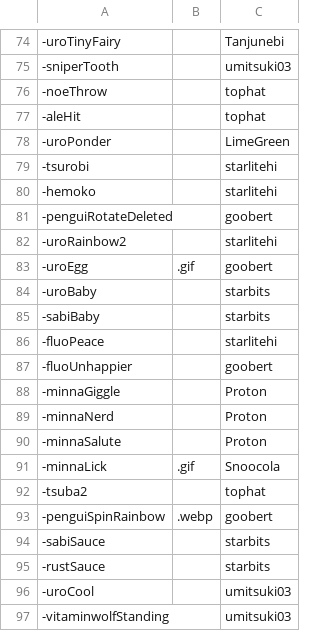
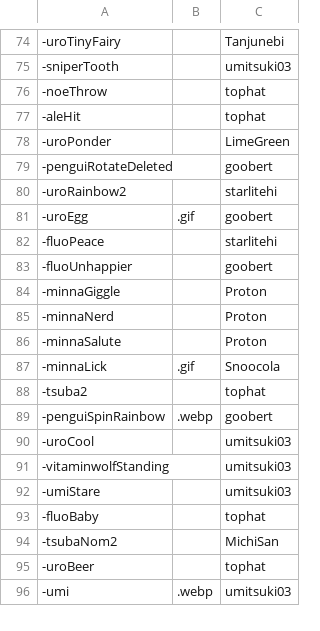
Before and after one commit to goobert/yno-commumoji-data, a CSV file: config.csv, drawn as a sheet; only a part is shown, gaps mark what is left out; the shorter side is filled out with more unchanged rows.

```diff
--- a/config.csv
+++ b/config.csv
@@ -78,4 +78,2 @@
 -uroPonder,,LimeGreen
--tsurobi,,starlitehi
--hemoko,,starlitehi
 -penguiRotateDeleted,,goobert
@@ -83,4 +81,2 @@
 -uroEgg,.gif,goobert
--uroBaby,,starbits
--sabiBaby,,starbits
 -fluoPeace,,starlitehi
@@ -93,4 +89,2 @@
 -penguiSpinRainbow,.webp,goobert
--sabiSauce,,starbits
--rustSauce,,starbits
 -uroCool,,umitsuki03
```
Also changed, not shown: 6 other files.
